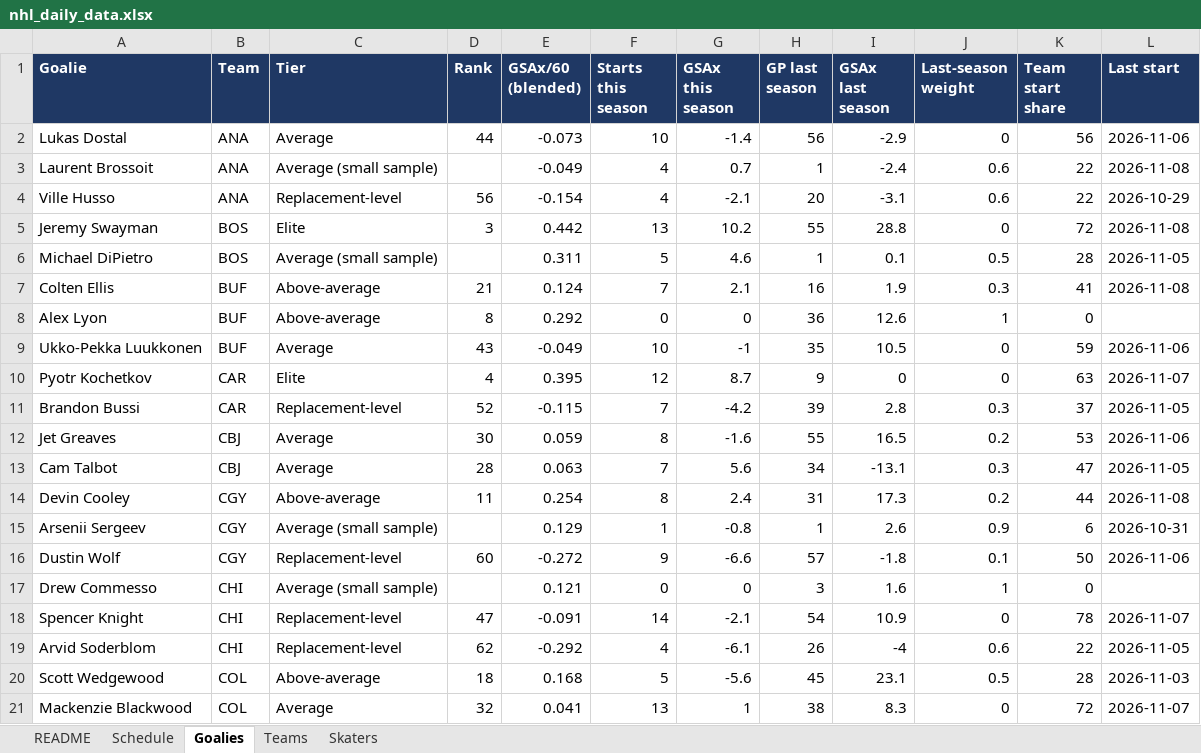
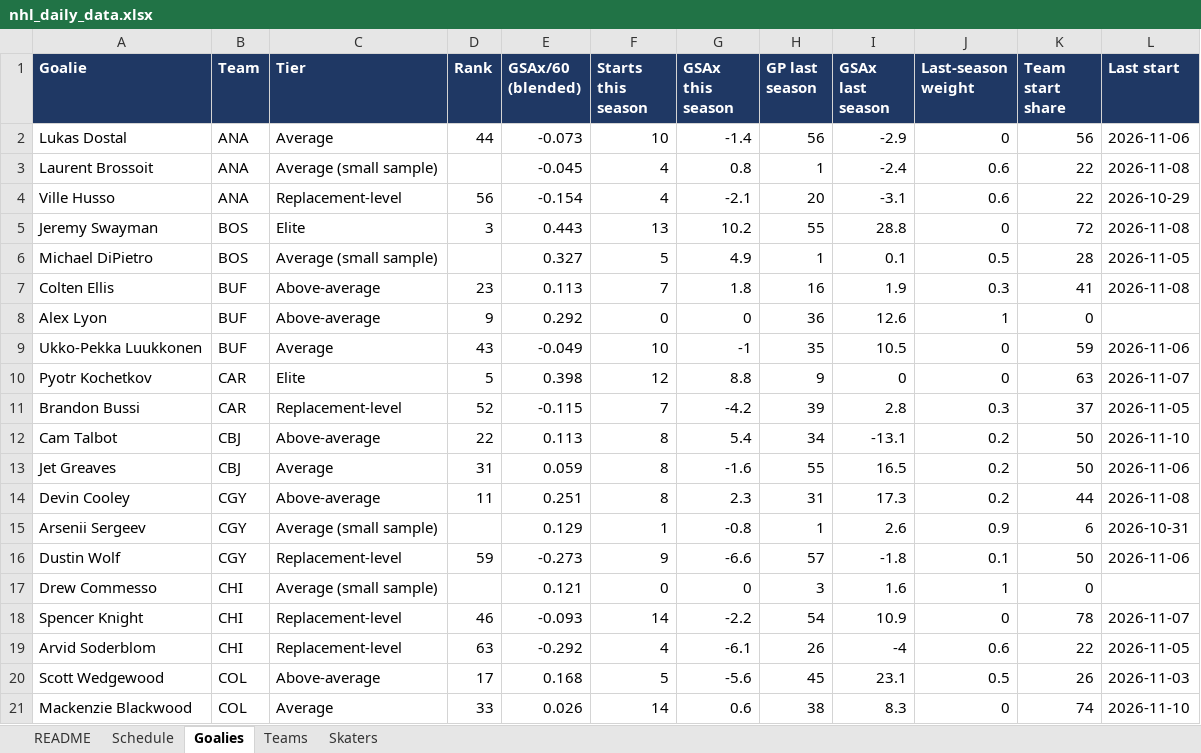
Before and after one commit to vimmer77/nhl-data, an Excel workbook: output/nhl_daily_data.xlsx, sheet Goalies, drawn as a sheet; only a part is shown; values as stored, in another font and other column widths than the file's, no borders; removed rows and columns are numbered as before the commit, all else as after; the diff covers the shown part only; the diff names each change by its address in the sheet, - before the commit and + after, or states it on an @@ line.

```diff
--- a/output/nhl_daily_data.xlsx (sheet Goalies)
+++ b/output/nhl_daily_data.xlsx (sheet Goalies)
-E3 (GSAx/60 (blended)): -0.049
+E3 (GSAx/60 (blended)): -0.045
-G3 (GSAx this season): 0.7
+G3 (GSAx this season): 0.8
-E5 (GSAx/60 (blended)): 0.442
+E5 (GSAx/60 (blended)): 0.443
-E6 (GSAx/60 (blended)): 0.311
+E6 (GSAx/60 (blended)): 0.327
-G6 (GSAx this season): 4.6
+G6 (GSAx this season): 4.9
-D7 (Rank): 21
+D7 (Rank): 23
-E7 (GSAx/60 (blended)): 0.124
+E7 (GSAx/60 (blended)): 0.113
-G7 (GSAx this season): 2.1
+G7 (GSAx this season): 1.8
-D8 (Rank): 8
+D8 (Rank): 9
-D10 (Rank): 4
+D10 (Rank): 5
-E10 (GSAx/60 (blended)): 0.395
+E10 (GSAx/60 (blended)): 0.398
-G10 (GSAx this season): 8.7
+G10 (GSAx this season): 8.8
+row 12: Cam Talbot | CBJ | Above-average | 22 | 0.113 | 8 | 5.4 | 34 | -13.1 | 0.2 | 50 | 2026-11-10
-D13 (Rank): 30
+D13 (Rank): 31
-K13 (Team start share): 53
+K13 (Team start share): 50
-row 13: Cam Talbot | CBJ | Average | 28 | 0.063 | 7 | 5.6 | 34 | -13.1 | 0.3 | 47 | 2026-11-05
-E14 (GSAx/60 (blended)): 0.254
+E14 (GSAx/60 (blended)): 0.251
-G14 (GSAx this season): 2.4
+G14 (GSAx this season): 2.3
-D16 (Rank): 60
+D16 (Rank): 59
-E16 (GSAx/60 (blended)): -0.272
+E16 (GSAx/60 (blended)): -0.273
-D18 (Rank): 47
+D18 (Rank): 46
-E18 (GSAx/60 (blended)): -0.091
+E18 (GSAx/60 (blended)): -0.093
-G18 (GSAx this season): -2.1
+G18 (GSAx this season): -2.2
-D19 (Rank): 62
+D19 (Rank): 63
-D20 (Rank): 18
+D20 (Rank): 17
-K20 (Team start share): 28
+K20 (Team start share): 26
-D21 (Rank): 32
+D21 (Rank): 33
-E21 (GSAx/60 (blended)): 0.041
+E21 (GSAx/60 (blended)): 0.026
-F21 (Starts this season): 13
+F21 (Starts this season): 14
-G21 (GSAx this season): 1
+G21 (GSAx this season): 0.6
-K21 (Team start share): 72
+K21 (Team start share): 74
-L21 (Last start): 2026-11-07
+L21 (Last start): 2026-11-10
```
Also changed, not shown: 2 added rows, 2 removed rows and 123 edited cells elsewhere in this sheet, sheet Skaters, sheet Teams, sheet Schedule, sheet README, 11 other files.
